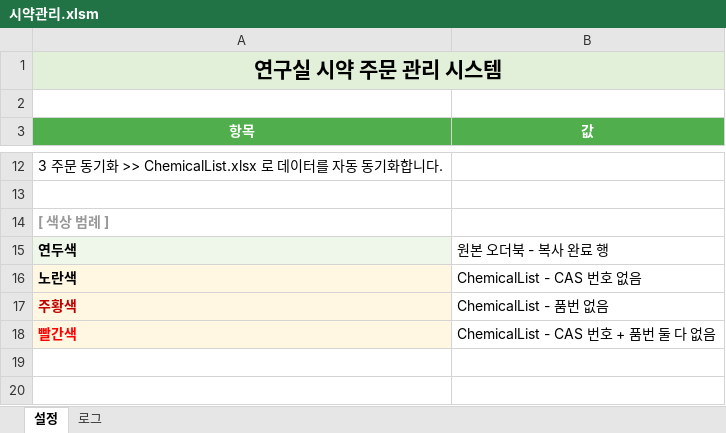
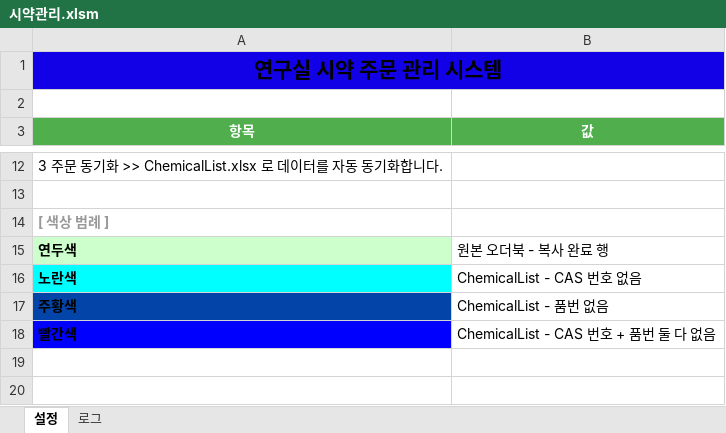
Before and after one commit to cihkill3/Chemical_Manager, an Excel workbook: 시약관리.xlsm, sheet 설정, drawn as a sheet; only a part is shown, gaps mark what is left out; values as stored, in another font and other column widths than the file's, no borders; charts and pictures not drawn; the diff names each change by its address in the sheet, - before the commit and + after, or states it on an @@ line.

```diff
--- a/시약관리.xlsm (sheet 설정)
+++ b/시약관리.xlsm (sheet 설정)
-A1 fill: #E2F0D9
+A1 fill: #1200E7
-B1 fill: #E2F0D9
+B1 fill: none
-A15 fill: #EFF6EA
+A15 fill: #CCFFCC
-A16 fill: #FFF7E1
+A16 fill: #00FFFF
@@ A17 fill: #FFF7E1 → #0244A7, text colour: #C00000 → black @@
@@ A18 fill: #FFF7E1 → #0000FF, text colour: #FF0000 → black @@
```
Also changed, not shown: chem_manager_app/dist/order book.xlsx, order book.xlsx, 10 other files.
